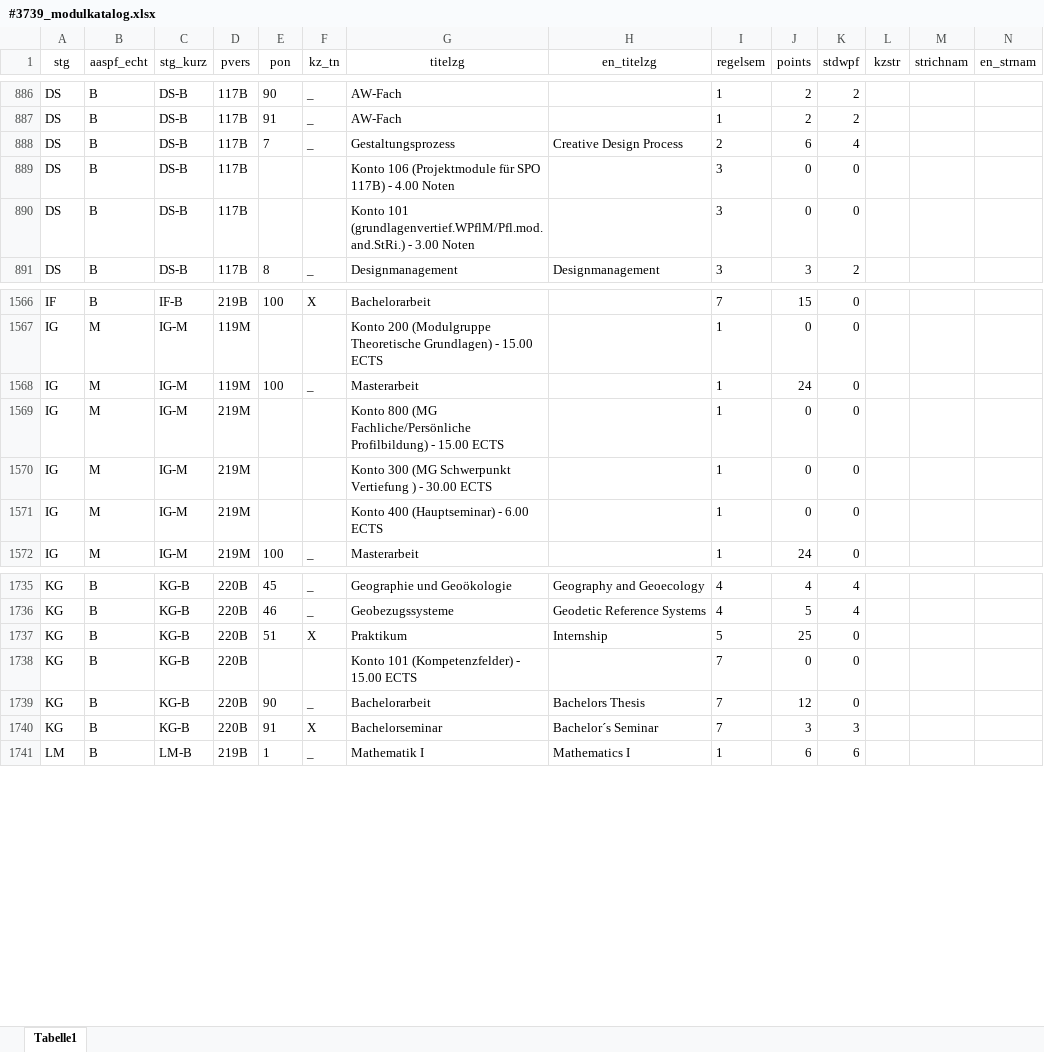
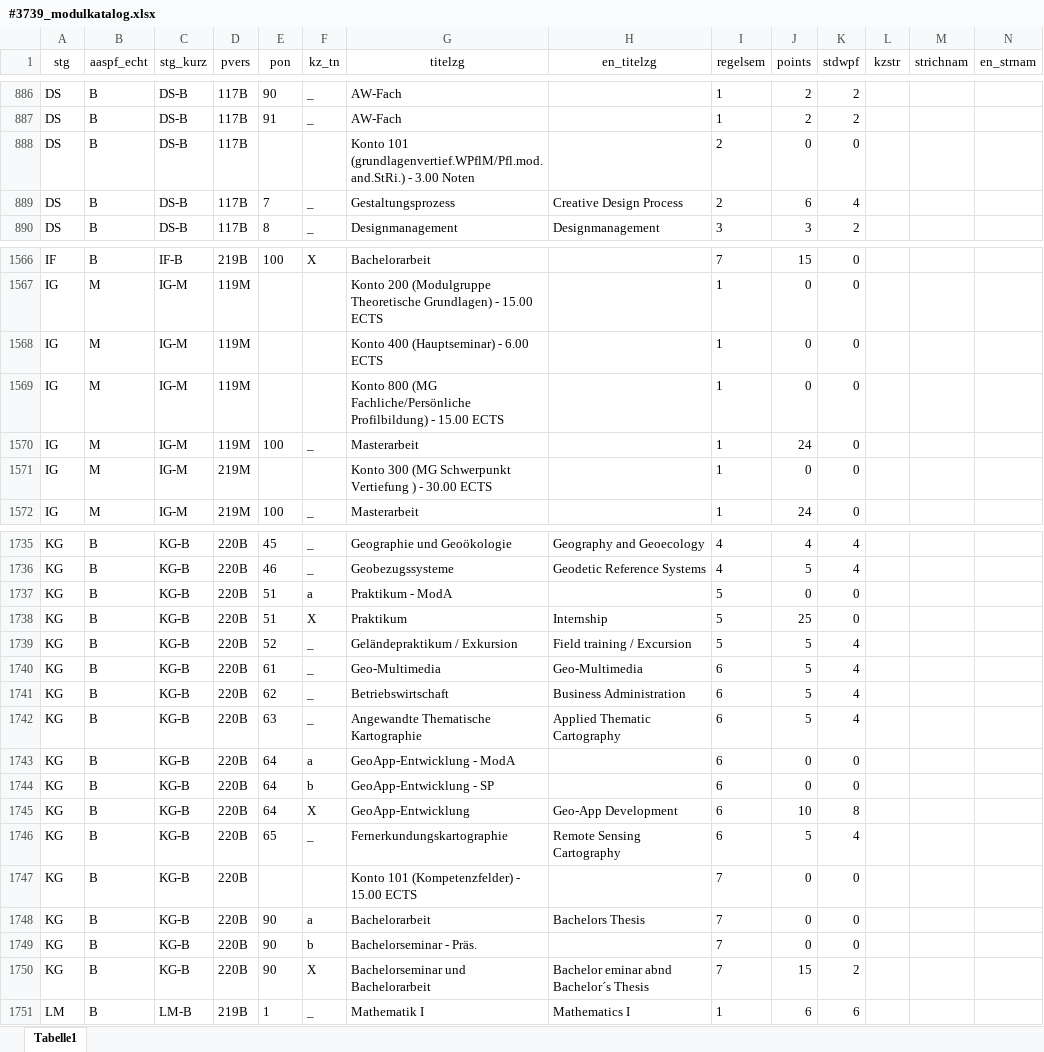
Before and after one commit to tgermer/stg, an Excel workbook: _data/#3739_modulkatalog.xlsx, sheet Tabelle1, drawn as a sheet; only a part is shown, gaps mark what is left out; values as stored, in another font and other column widths than the file's, no borders; removed rows and columns are numbered as before the commit, all else as after; rows hold the shown columns only; the diff covers the shown part only; the diff names each change by its address in the sheet, - before the commit and + after, or states it on an @@ line.

Commit message:
Update Modulkatalog

```diff
--- a/_data/#3739_modulkatalog.xlsx (sheet Tabelle1)
+++ b/_data/#3739_modulkatalog.xlsx (sheet Tabelle1)
+row 888: DS | B | DS-B | 117B |  |  | Konto 101 (grundlagenvertief.WPflM/Pfl.mod.and.StRi.) - 3.00 Noten |  | 2 | 0 | 0
-row 889: DS | B | DS-B | 117B |  |  | Konto 106 (Projektmodule für SPO 117B) - 4.00 Noten |  | 3 | 0 | 0
-row 890: DS | B | DS-B | 117B |  |  | Konto 101 (grundlagenvertief.WPflM/Pfl.mod.and.StRi.) - 3.00 Noten |  | 3 | 0 | 0
+row 1568: IG | M | IG-M | 119M |  |  | Konto 400 (Hauptseminar) - 6.00 ECTS |  | 1 | 0 | 0
+row 1569: IG | M | IG-M | 119M |  |  | Konto 800 (MG Fachliche/Persönliche Profilbildung) - 15.00 ECTS |  | 1 | 0 | 0
-row 1569: IG | M | IG-M | 219M |  |  | Konto 800 (MG Fachliche/Persönliche Profilbildung) - 15.00 ECTS |  | 1 | 0 | 0
-row 1571: IG | M | IG-M | 219M |  |  | Konto 400 (Hauptseminar) - 6.00 ECTS |  | 1 | 0 | 0
+row 1737: KG | B | KG-B | 220B | 51 | a | Praktikum - ModA |  | 5 | 0 | 0
+row 1739: KG | B | KG-B | 220B | 52 | _ | Geländepraktikum / Exkursion | Field training / Excursion | 5 | 5 | 4
+row 1740: KG | B | KG-B | 220B | 61 | _ | Geo-Multimedia | Geo-Multimedia | 6 | 5 | 4
+row 1741: KG | B | KG-B | 220B | 62 | _ | Betriebswirtschaft | Business Administration | 6 | 5 | 4
+row 1742: KG | B | KG-B | 220B | 63 | _ | Angewandte Thematische Kartographie | Applied Thematic Cartography | 6 | 5 | 4
+row 1743: KG | B | KG-B | 220B | 64 | a | GeoApp-Entwicklung - ModA |  | 6 | 0 | 0
+row 1744: KG | B | KG-B | 220B | 64 | b | GeoApp-Entwicklung - SP |  | 6 | 0 | 0
+row 1745: KG | B | KG-B | 220B | 64 | X | GeoApp-Entwicklung | Geo-App Development | 6 | 10 | 8
+row 1746: KG | B | KG-B | 220B | 65 | _ | Fernerkundungskartographie | Remote Sensing Cartography | 6 | 5 | 4
-F1748 (kz_tn): _
+F1748 (kz_tn): a
-J1748 (points): 12
+J1748 (points): 0
+row 1749: KG | B | KG-B | 220B | 90 | b | Bachelorseminar - Präs. |  | 7 | 0 | 0
-E1750 (pon): 91
+E1750 (pon): 90
-G1750 (titelzg): Bachelorseminar
+G1750 (titelzg): Bachelorseminar und Bachelorarbeit
-H1750 (en_titelzg): Bachelor´s Seminar
+H1750 (en_titelzg): Bachelor eminar abnd Bachelor´s Thesis
-J1750 (points): 3
+J1750 (points): 15
-K1750 (stdwpf): 3
+K1750 (stdwpf): 2
```
Also changed, not shown: 21 added rows, 20 removed rows, 14 moved rows and 20 edited cells elsewhere in this sheet, 1 other file.
